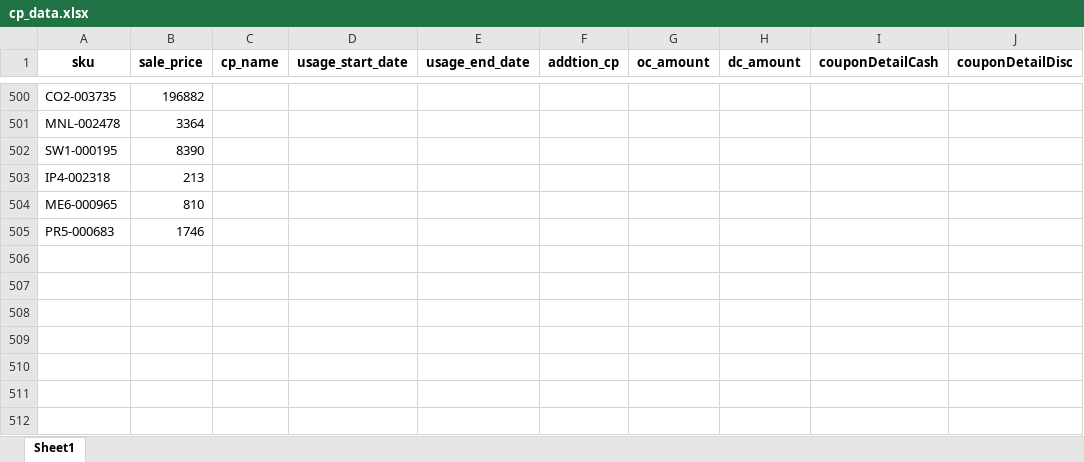
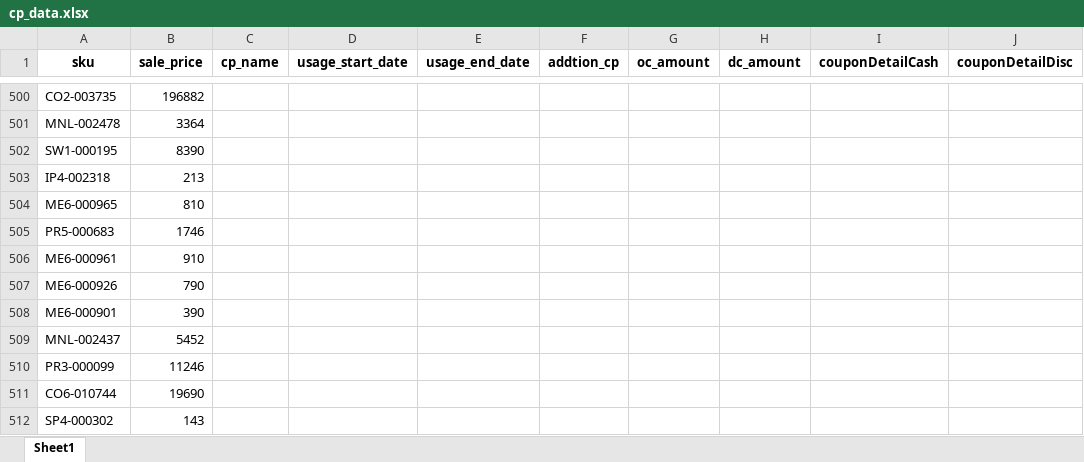
Before and after one commit to iHaveNoKnowledge/Python, an Excel workbook: projects/auto_page/autopageMKII/tables/cp_data.xlsx, sheet Sheet1, drawn as a sheet; only a part is shown, gaps mark what is left out; values as stored, in another font and other column widths than the file's, no borders; charts and pictures not drawn; the diff covers the shown part only; the diff names each change by its address in the sheet, - before the commit and + after, or states it on an @@ line.

```diff
--- a/projects/auto_page/autopageMKII/tables/cp_data.xlsx (sheet Sheet1)
+++ b/projects/auto_page/autopageMKII/tables/cp_data.xlsx (sheet Sheet1)
+row 506: ME6-000961 | 910
+row 507: ME6-000926 | 790
+row 508: ME6-000901 | 390
+row 509: MNL-002437 | 5452
+row 510: PR3-000099 | 11246
+row 511: CO6-010744 | 19690
+row 512: SP4-000302 | 143
```
Also changed, not shown: 7 added rows and 8 edited cells elsewhere in this sheet, charts or pictures, projects/auto_page/autopageMKII/tables/Accel_mode_uat.xlsx, 6 other files.
